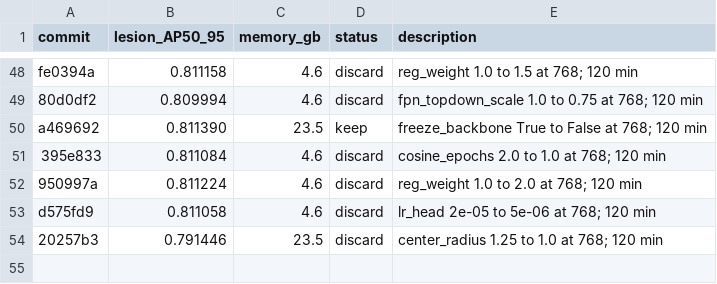
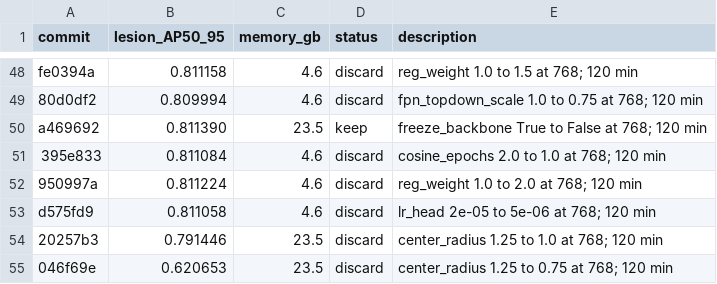
Before and after one commit to SCU-MILAB/AIBUS-CODE, a TSV file: distill/det_vjepa/results.tsv, drawn as a sheet; only a part is shown, gaps mark what is left out; the diff names each change by its address in the sheet, - before the commit and + after, or states it on an @@ line.

Commit message:
research(results): autoresearch_oct3_h53_center_radius_0p75

```diff
--- a/distill/det_vjepa/results.tsv
+++ b/distill/det_vjepa/results.tsv
+row 55: 046f69e | 0.620653 | 23.5 | discard | center_radius 1.25 to 0.75 at 768; 120 min
```
Also changed, not shown: 1 other file.
